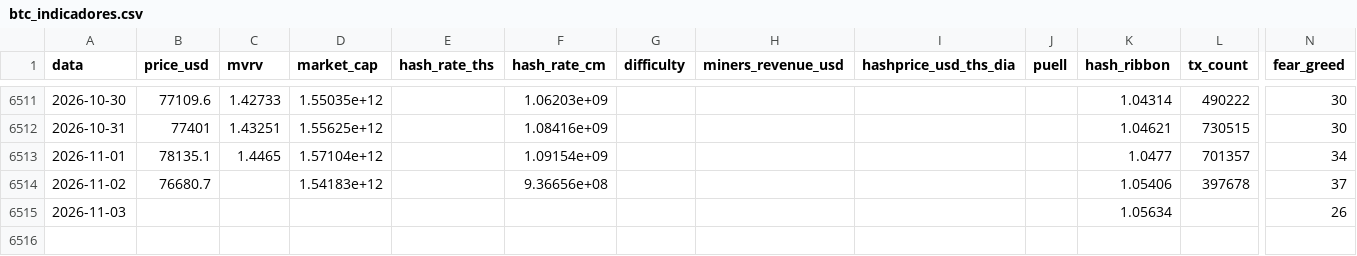
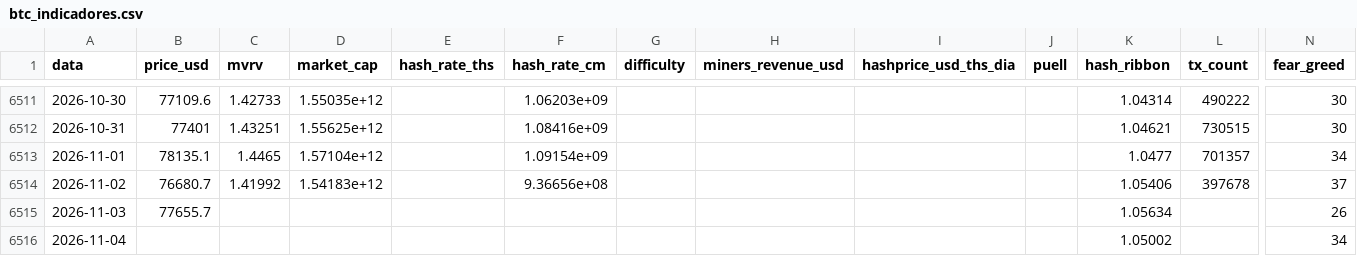
Before and after one commit to JKVitali/pbj-scanner, a CSV file: data/btc/btc_indicadores.csv, drawn as a sheet; only a part is shown, gaps mark what is left out; rows hold the shown columns only; the diff names each change by its address in the sheet, - before the commit and + after, or states it on an @@ line.

```diff
--- a/data/btc/btc_indicadores.csv
+++ b/data/btc/btc_indicadores.csv
-C6514 (mvrv): (empty)
+C6514 (mvrv): 1.41992
-B6515 (price_usd): (empty)
+B6515 (price_usd): 77655.7
+row 6516: 2026-11-04 |  |  |  |  |  |  |  |  |  | 1.05002 |  | 34
```
Also changed, not shown: data/cripto/eth_indicadores.csv, data/cripto/link_indicadores.csv, 9 other files.
